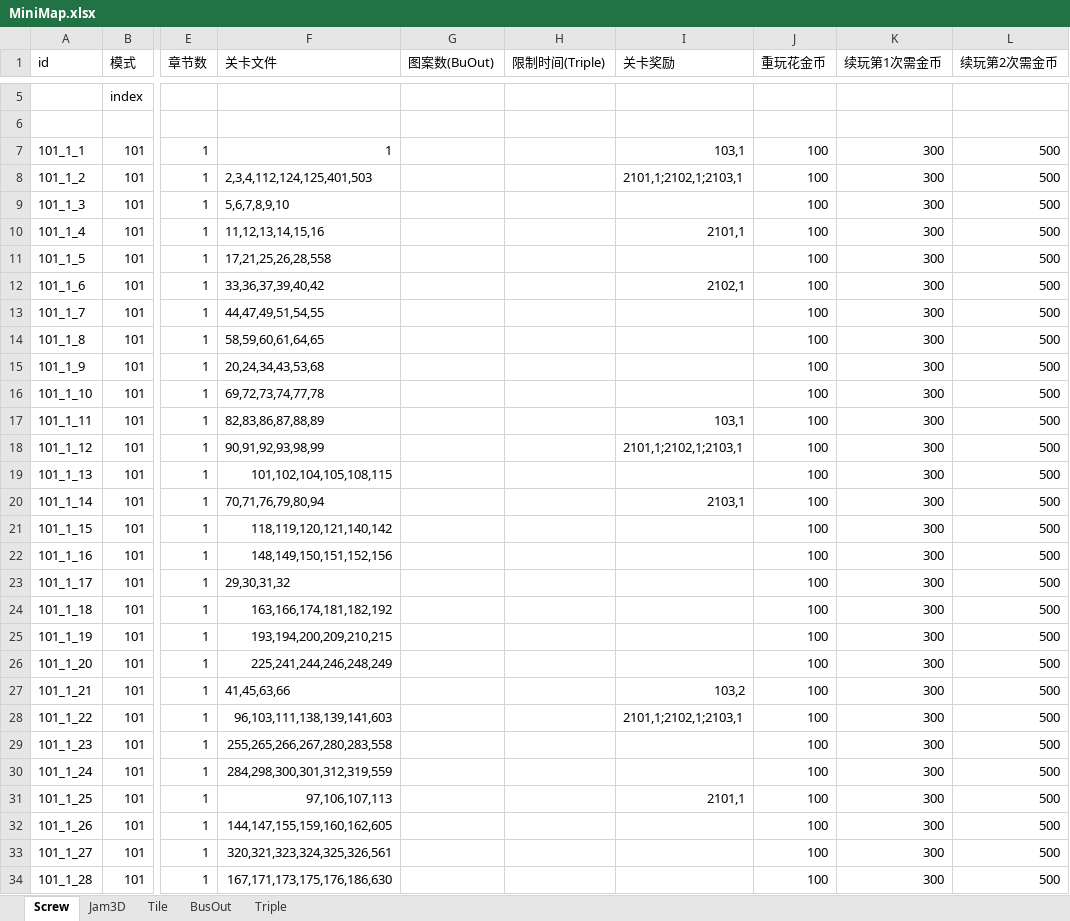
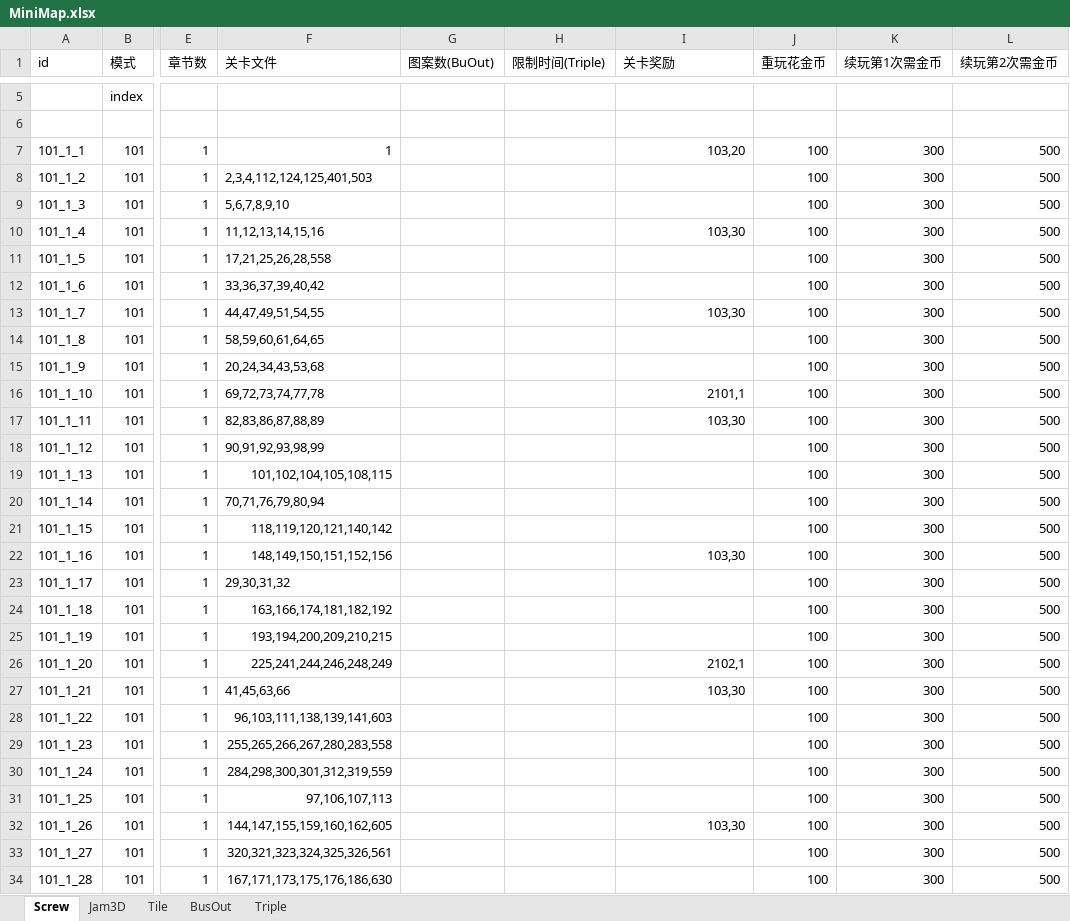
Before and after one commit to wkailecom/mini-games, an Excel workbook: Assets/_OriginalData/Excel/Config/MiniGame/MiniMap.xlsx, sheet Screw, drawn as a sheet; only a part is shown, gaps mark what is left out; values as stored, in another font and other column widths than the file's, no cell formats; the diff covers the shown part only; the diff names each change by its address in the sheet, - before the commit and + after, or states it on an @@ line.

```diff
--- a/Assets/_OriginalData/Excel/Config/MiniGame/MiniMap.xlsx (sheet Screw)
+++ b/Assets/_OriginalData/Excel/Config/MiniGame/MiniMap.xlsx (sheet Screw)
-I7 (关卡奖励): 103,1
+I7 (关卡奖励): 103,20
-I8 (关卡奖励): 2101,1;2102,1;2103,1
+I8 (关卡奖励): (empty)
-I10 (关卡奖励): 2101,1
+I10 (关卡奖励): 103,30
-I12 (关卡奖励): 2102,1
+I12 (关卡奖励): (empty)
-I13 (关卡奖励): (empty)
+I13 (关卡奖励): 103,30
-I16 (关卡奖励): (empty)
+I16 (关卡奖励): 2101,1
-I17 (关卡奖励): 103,1
+I17 (关卡奖励): 103,30
-I18 (关卡奖励): 2101,1;2102,1;2103,1
+I18 (关卡奖励): (empty)
-I20 (关卡奖励): 2103,1
+I20 (关卡奖励): (empty)
-I22 (关卡奖励): (empty)
+I22 (关卡奖励): 103,30
-I26 (关卡奖励): (empty)
+I26 (关卡奖励): 2102,1
-I27 (关卡奖励): 103,2
+I27 (关卡奖励): 103,30
-I28 (关卡奖励): 2101,1;2102,1;2103,1
+I28 (关卡奖励): (empty)
-I31 (关卡奖励): 2101,1
+I31 (关卡奖励): (empty)
-I32 (关卡奖励): (empty)
+I32 (关卡奖励): 103,30
```
Also changed, not shown: 236 edited cells elsewhere in this sheet, sheet Tile, sheet Jam3D, sheet BusOut, sheet Triple, cell formats, Assets/_OriginalData/Excel/Config/Common/Prop.xlsx, 3 other files.
